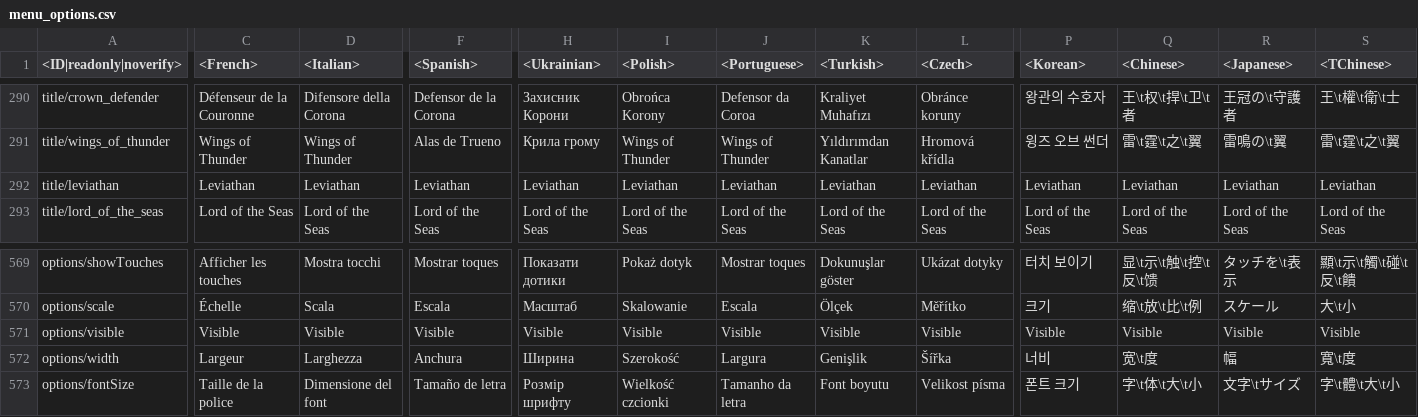
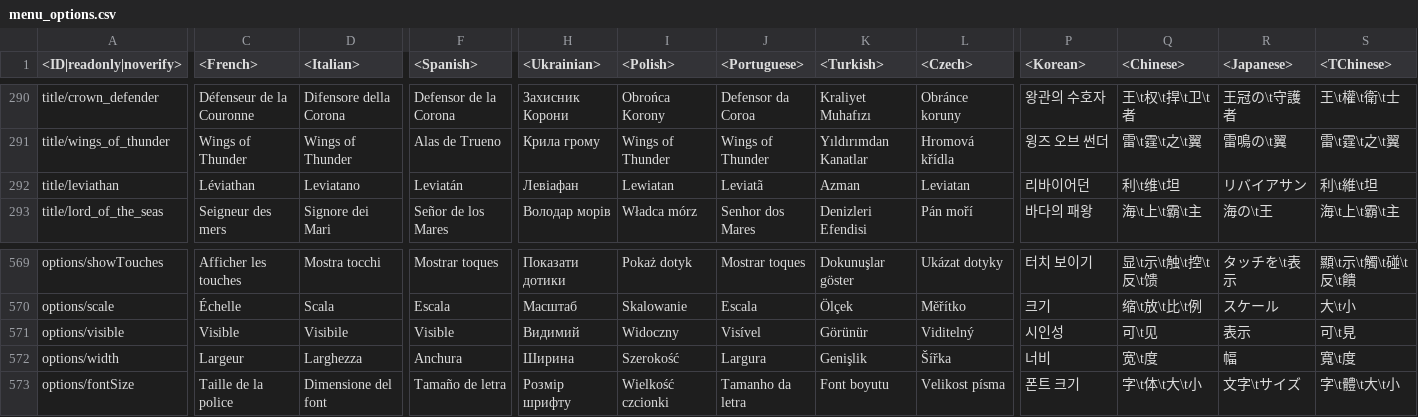
Before and after one commit to gszabi99/War-Thunder-Mobile-Datamine, a CSV file: lang.vromfs.bin_u/lang/menu_options.csv, drawn as a sheet; only a part is shown, gaps mark what is left out; the diff covers the shown part only; the diff names each change by its address in the sheet, - before the commit and + after, or states it on an @@ line.

```diff
--- a/lang.vromfs.bin_u/lang/menu_options.csv
+++ b/lang.vromfs.bin_u/lang/menu_options.csv
-C292 (<French>): Leviathan
+C292 (<French>): Léviathan
-D292 (<Italian>): Leviathan
+D292 (<Italian>): Leviatano
-F292 (<Spanish>): Leviathan
+F292 (<Spanish>): Leviatán
-H292 (<Ukrainian>): Leviathan
+H292 (<Ukrainian>): Левіафан
-I292 (<Polish>): Leviathan
+I292 (<Polish>): Lewiatan
-J292 (<Portuguese>): Leviathan
+J292 (<Portuguese>): Leviatã
-K292 (<Turkish>): Leviathan
+K292 (<Turkish>): Azman
-L292 (<Czech>): Leviathan
+L292 (<Czech>): Leviatan
-P292 (<Korean>): Leviathan
+P292 (<Korean>): 리바이어던
-Q292 (<Chinese>): Leviathan
+Q292 (<Chinese>): 利\t维\t坦
-R292 (<Japanese>): Leviathan
+R292 (<Japanese>): リバイアサン
-S292 (<TChinese>): Leviathan
+S292 (<TChinese>): 利\t維\t坦
-C293 (<French>): Lord of the Seas
+C293 (<French>): Seigneur des mers
-D293 (<Italian>): Lord of the Seas
+D293 (<Italian>): Signore dei Mari
-F293 (<Spanish>): Lord of the Seas
+F293 (<Spanish>): Señor de los Mares
-H293 (<Ukrainian>): Lord of the Seas
+H293 (<Ukrainian>): Володар морів
-I293 (<Polish>): Lord of the Seas
+I293 (<Polish>): Władca mórz
-J293 (<Portuguese>): Lord of the Seas
+J293 (<Portuguese>): Senhor dos Mares
-K293 (<Turkish>): Lord of the Seas
+K293 (<Turkish>): Denizleri Efendisi
-L293 (<Czech>): Lord of the Seas
+L293 (<Czech>): Pán moří
-P293 (<Korean>): Lord of the Seas
+P293 (<Korean>): 바다의 패왕
-Q293 (<Chinese>): Lord of the Seas
+Q293 (<Chinese>): 海\t上\t霸\t主
-R293 (<Japanese>): Lord of the Seas
+R293 (<Japanese>): 海の\t王
-S293 (<TChinese>): Lord of the Seas
+S293 (<TChinese>): 海\t上\t霸\t主
-D571 (<Italian>): Visible
+D571 (<Italian>): Visibile
-H571 (<Ukrainian>): Visible
+H571 (<Ukrainian>): Видимий
-I571 (<Polish>): Visible
+I571 (<Polish>): Widoczny
-J571 (<Portuguese>): Visible
+J571 (<Portuguese>): Visível
-K571 (<Turkish>): Visible
+K571 (<Turkish>): Görünür
-L571 (<Czech>): Visible
+L571 (<Czech>): Viditelný
-P571 (<Korean>): Visible
+P571 (<Korean>): 시인성
-Q571 (<Chinese>): Visible
+Q571 (<Chinese>): 可\t见
-R571 (<Japanese>): Visible
+R571 (<Japanese>): 表示
-S571 (<TChinese>): Visible
+S571 (<TChinese>): 可\t見
```
Also changed, not shown: 51 edited cells elsewhere in this file, lang.vromfs.bin_u/lang/decals.csv, lang.vromfs.bin_u/lang/menu_multiplayer.csv, 22 other files.
